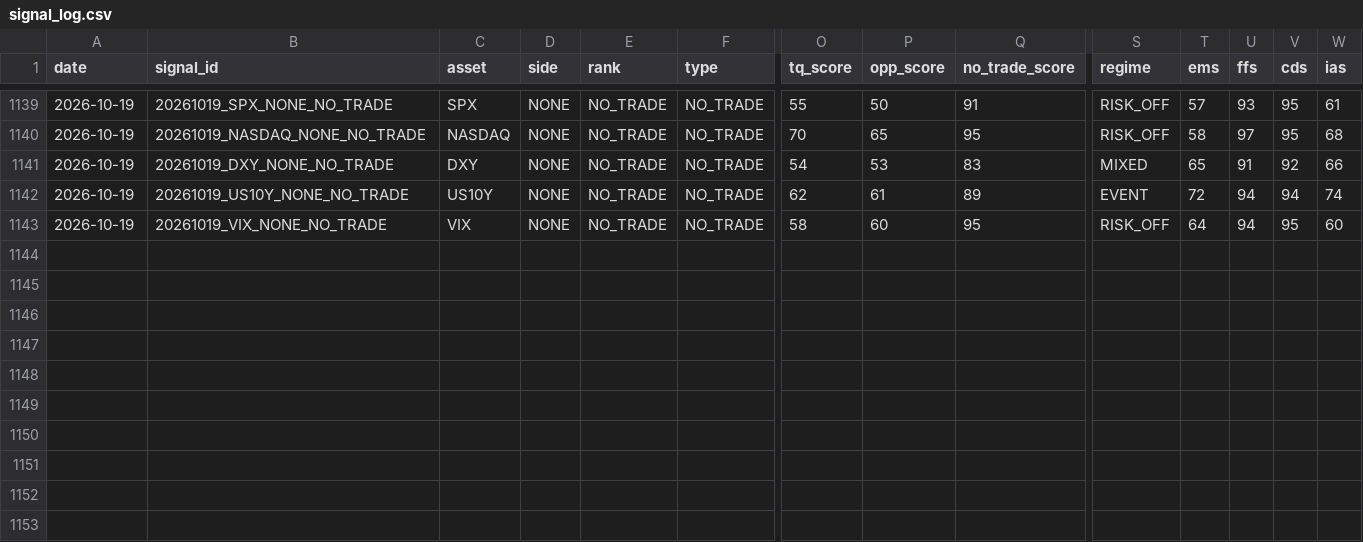
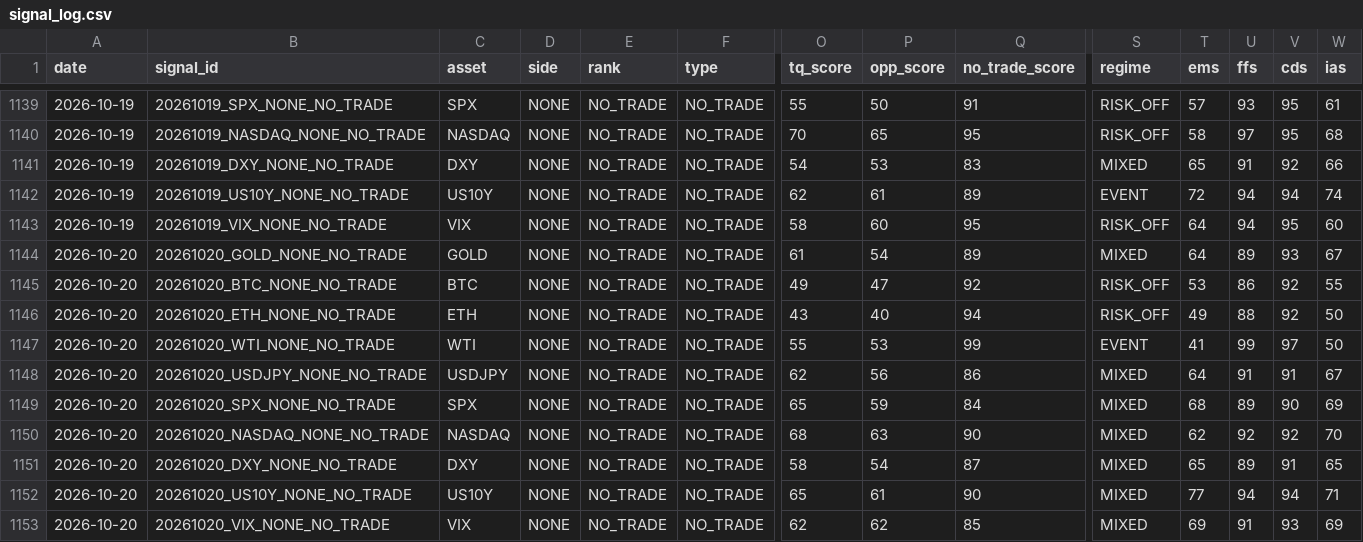
Before and after one commit to Tadaim2tk/tactical-swing-os, a CSV file: data/signal_log.csv, drawn as a sheet; only a part is shown, gaps mark what is left out; rows hold the shown columns only; the diff names each change by its address in the sheet, - before the commit and + after, or states it on an @@ line.

Commit message:
data: ingest October 20 ChatGPT daily log

```diff
--- a/data/signal_log.csv
+++ b/data/signal_log.csv
+row 1144: 2026-10-20 | 20261020_GOLD_NONE_NO_TRADE | GOLD | NONE | NO_TRADE | NO_TRADE | 61 | 54 | 89 | MIXED | 64 | 89 | 93 | 67
+row 1145: 2026-10-20 | 20261020_BTC_NONE_NO_TRADE | BTC | NONE | NO_TRADE | NO_TRADE | 49 | 47 | 92 | RISK_OFF | 53 | 86 | 92 | 55
+row 1146: 2026-10-20 | 20261020_ETH_NONE_NO_TRADE | ETH | NONE | NO_TRADE | NO_TRADE | 43 | 40 | 94 | RISK_OFF | 49 | 88 | 92 | 50
+row 1147: 2026-10-20 | 20261020_WTI_NONE_NO_TRADE | WTI | NONE | NO_TRADE | NO_TRADE | 55 | 53 | 99 | EVENT | 41 | 99 | 97 | 50
+row 1148: 2026-10-20 | 20261020_USDJPY_NONE_NO_TRADE | USDJPY | NONE | NO_TRADE | NO_TRADE | 62 | 56 | 86 | MIXED | 64 | 91 | 91 | 67
+row 1149: 2026-10-20 | 20261020_SPX_NONE_NO_TRADE | SPX | NONE | NO_TRADE | NO_TRADE | 65 | 59 | 84 | MIXED | 68 | 89 | 90 | 69
+row 1150: 2026-10-20 | 20261020_NASDAQ_NONE_NO_TRADE | NASDAQ | NONE | NO_TRADE | NO_TRADE | 68 | 63 | 90 | MIXED | 62 | 92 | 92 | 70
+row 1151: 2026-10-20 | 20261020_DXY_NONE_NO_TRADE | DXY | NONE | NO_TRADE | NO_TRADE | 58 | 54 | 87 | MIXED | 65 | 89 | 91 | 65
+row 1152: 2026-10-20 | 20261020_US10Y_NONE_NO_TRADE | US10Y | NONE | NO_TRADE | NO_TRADE | 65 | 61 | 90 | MIXED | 77 | 94 | 94 | 71
+row 1153: 2026-10-20 | 20261020_VIX_NONE_NO_TRADE | VIX | NONE | NO_TRADE | NO_TRADE | 62 | 62 | 85 | MIXED | 69 | 91 | 93 | 69
```
Also changed, not shown: data/crypto_grounds_observations.csv, data/expected_r_basis.csv, 4 other files.
